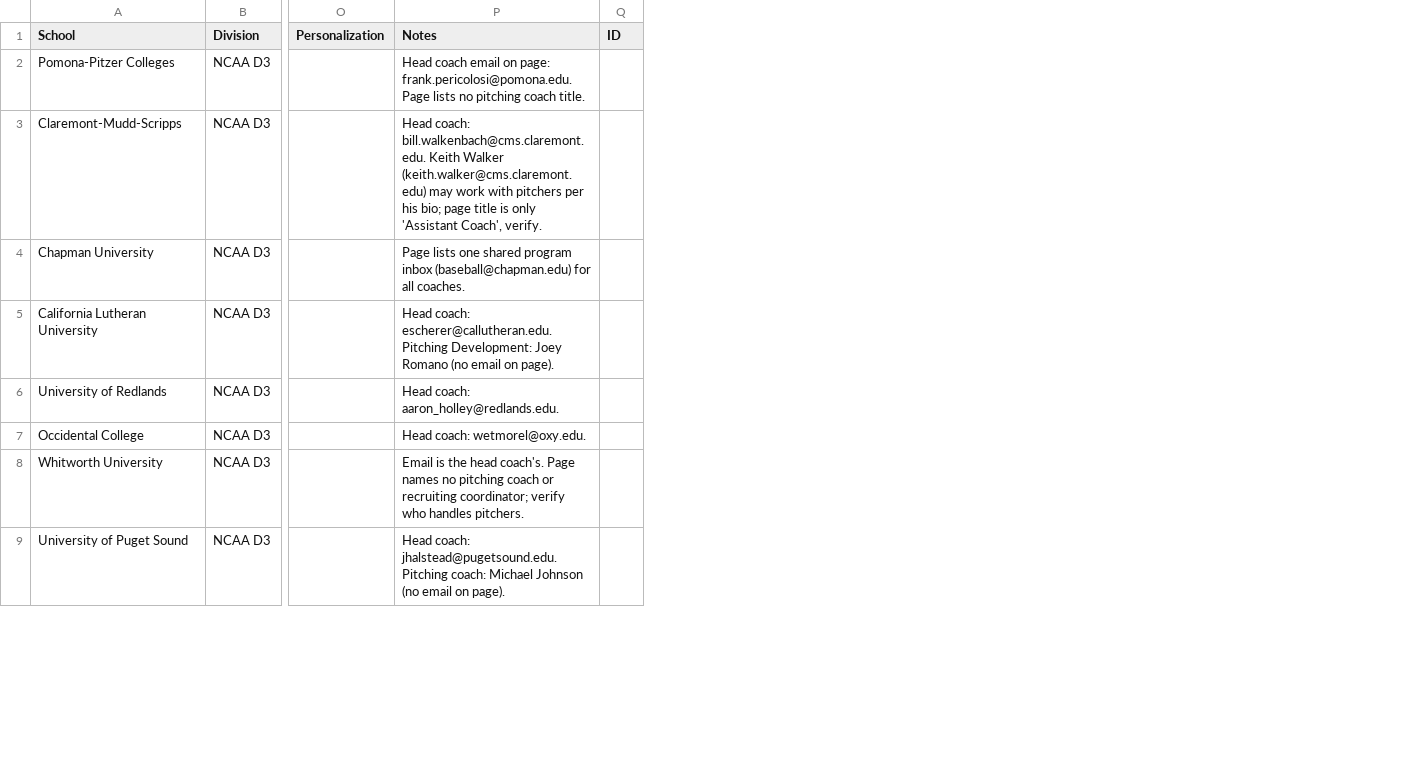
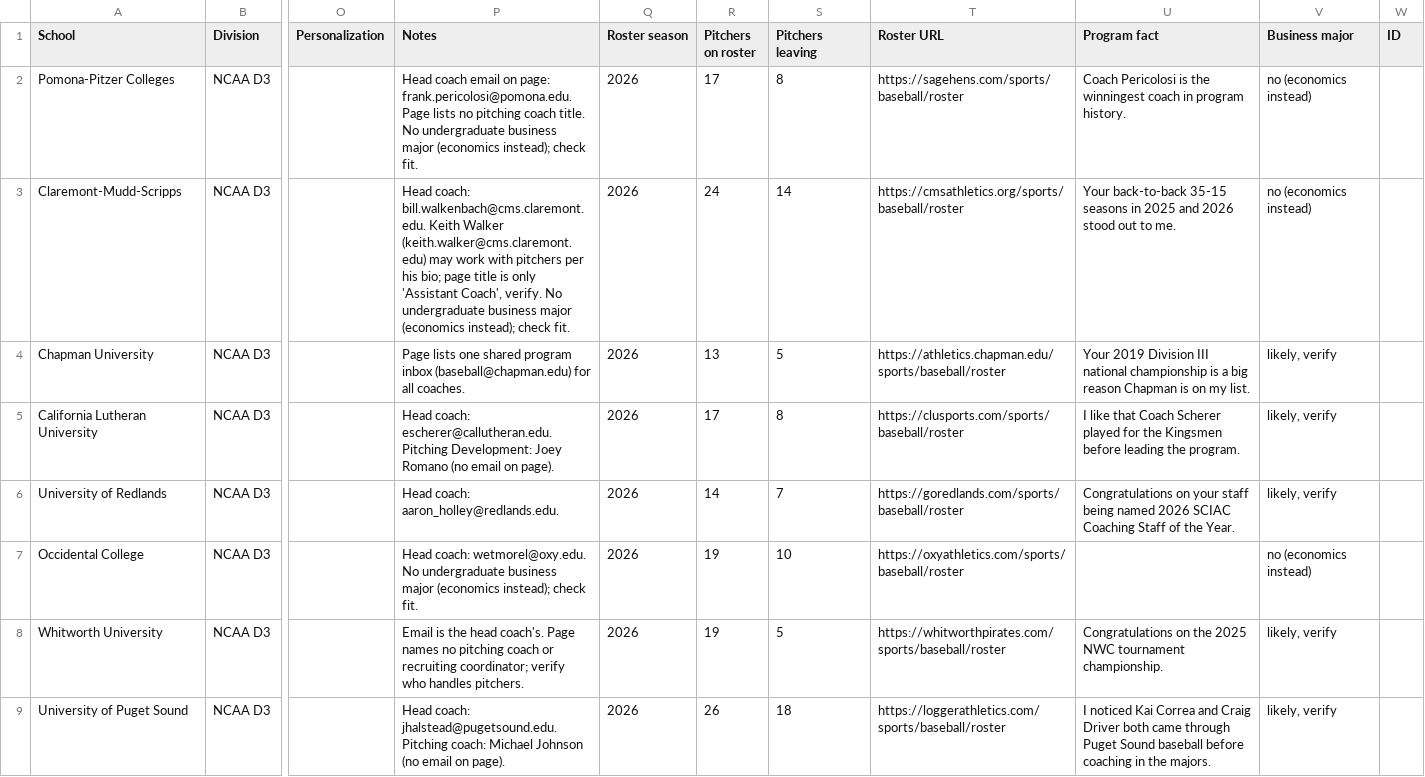
Before and after one commit to TennysenE11/NEXTUP-Recruiting, a CSV file: recruiting/seed-programs.csv, drawn as a sheet; only a part is shown, gaps mark what is left out; the diff names each change by its address in the sheet, - before the commit and + after, or states it on an @@ line.

```diff
--- a/recruiting/seed-programs.csv
+++ b/recruiting/seed-programs.csv
+column Q (Roster season), rows 2-9: all 2026
+column R (Pitchers on roster), rows 2-9: 17 | 24 | 13 | 17 | 14 | 19 | 19 | 26
+column S (Pitchers leaving), rows 2-9: 8 | 14 | 5 | 8 | 7 | 10 | 5 | 18
+column T (Roster URL), rows 2-9: https://sagehens.com/sports/baseball/roster | https://cmsathletics.org/sports/baseball/roster | https://athletics.chapman.edu/sports/baseball/roster | https://clusports.com/sports/baseball/roster | https://goredlands.com/sports/baseball/roster | https://oxyathletics.com/sports/baseball/roster | https://whitworthpirates.com/sports/baseball/roster | https://loggerathletics.com/sports/baseball/roster
+column U (Program fact), rows 2-9: Coach Pericolosi is the winningest coach in program history. | Your back-to-back 35-15 seasons in 2025 and 2026 stood out to me. | Your 2019 Division III national championship is a big reason Chapman is on my list. | I like that Coach Scherer played for the Kingsmen before leading the program. | Congratulations on your staff being named 2026 SCIAC Coaching Staff of the Year. |  | Congratulations on the 2025 NWC tournament championship. | I noticed Kai Correa and Craig Driver both came through Puget Sound baseball before coaching in the majors.
+column V (Business major), rows 2-9: no (economics instead) | no (economics instead) | likely, verify | likely, verify | likely, verify | no (economics instead) | likely, verify | likely, verify
-P2 (Notes): …coach title.
+P2 (Notes): …coach title. No undergraduate business major (economics instead); check fit.
-P3 (Notes): …Coach', verify.
+P3 (Notes): …Coach', verify. No undergraduate business major (economics instead); check fit.
-P7 (Notes): …coach: wetmorel@oxy.edu.
+P7 (Notes): …coach: wetmorel@oxy.edu. No undergraduate business major (economics instead); check fit.
```
Also changed, not shown: 3 other files.
